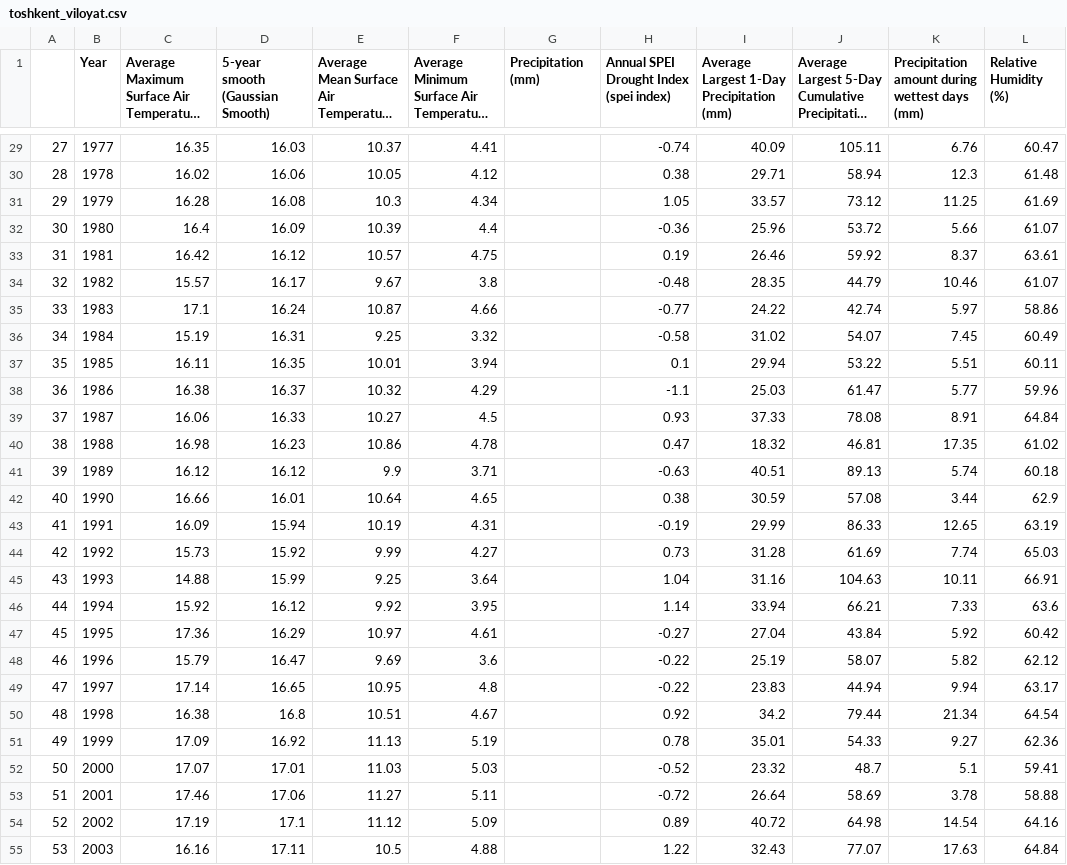
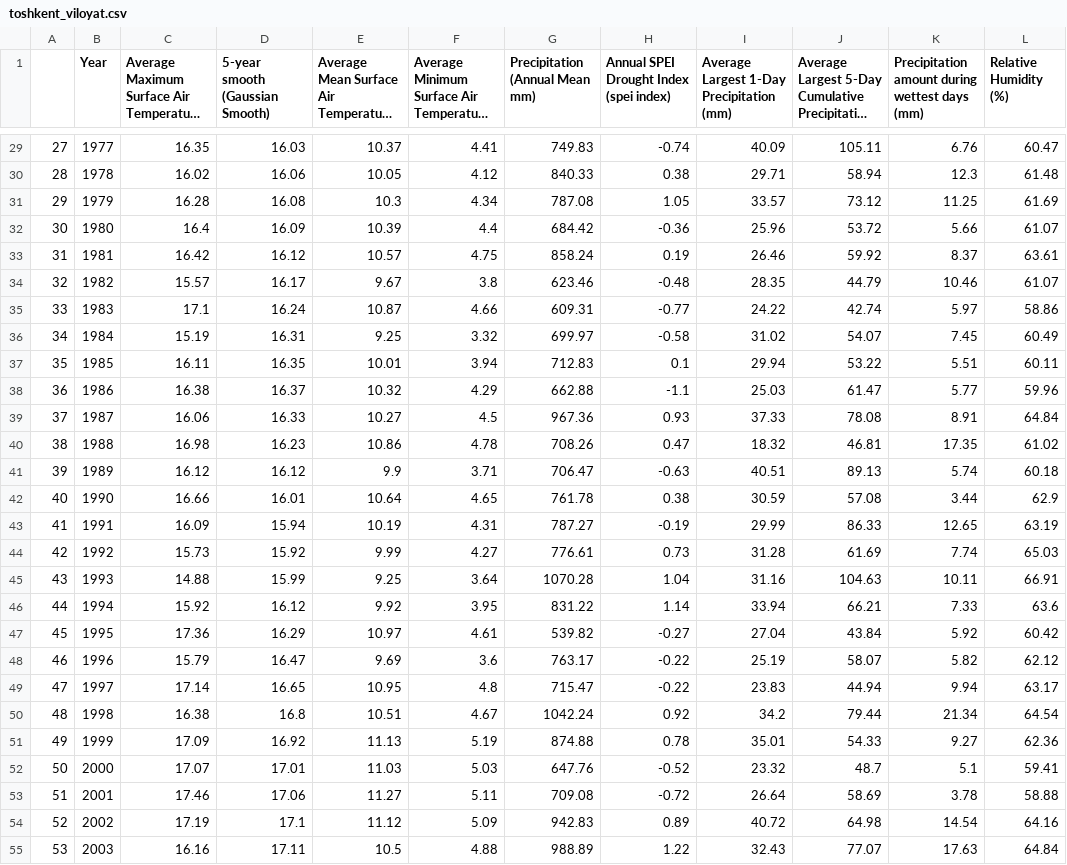
Before and after one commit to begmatovjasur/climate_change, a CSV file: notebook/data/joined_data/toshkent_viloyat.csv, drawn as a sheet; only a part is shown, gaps mark what is left out; long unchanged cells end in …; the diff covers the shown part only; the diff names each change by its address in the sheet, - before the commit and + after, or states it on an @@ line.

```diff
--- a/notebook/data/joined_data/toshkent_viloyat.csv
+++ b/notebook/data/joined_data/toshkent_viloyat.csv
-G1: Precipitation (mm)
+G1: Precipitation (Annual Mean mm)
-G29 (Precipitation (Annual Mean mm)): (empty)
+G29 (Precipitation (Annual Mean mm)): 749.83
-G30 (Precipitation (Annual Mean mm)): (empty)
+G30 (Precipitation (Annual Mean mm)): 840.33
-G31 (Precipitation (Annual Mean mm)): (empty)
+G31 (Precipitation (Annual Mean mm)): 787.08
-G32 (Precipitation (Annual Mean mm)): (empty)
+G32 (Precipitation (Annual Mean mm)): 684.42
-G33 (Precipitation (Annual Mean mm)): (empty)
+G33 (Precipitation (Annual Mean mm)): 858.24
-G34 (Precipitation (Annual Mean mm)): (empty)
+G34 (Precipitation (Annual Mean mm)): 623.46
-G35 (Precipitation (Annual Mean mm)): (empty)
+G35 (Precipitation (Annual Mean mm)): 609.31
-G36 (Precipitation (Annual Mean mm)): (empty)
+G36 (Precipitation (Annual Mean mm)): 699.97
-G37 (Precipitation (Annual Mean mm)): (empty)
+G37 (Precipitation (Annual Mean mm)): 712.83
-G38 (Precipitation (Annual Mean mm)): (empty)
+G38 (Precipitation (Annual Mean mm)): 662.88
-G39 (Precipitation (Annual Mean mm)): (empty)
+G39 (Precipitation (Annual Mean mm)): 967.36
-G40 (Precipitation (Annual Mean mm)): (empty)
+G40 (Precipitation (Annual Mean mm)): 708.26
-G41 (Precipitation (Annual Mean mm)): (empty)
+G41 (Precipitation (Annual Mean mm)): 706.47
-G42 (Precipitation (Annual Mean mm)): (empty)
+G42 (Precipitation (Annual Mean mm)): 761.78
-G43 (Precipitation (Annual Mean mm)): (empty)
+G43 (Precipitation (Annual Mean mm)): 787.27
-G44 (Precipitation (Annual Mean mm)): (empty)
+G44 (Precipitation (Annual Mean mm)): 776.61
-G45 (Precipitation (Annual Mean mm)): (empty)
+G45 (Precipitation (Annual Mean mm)): 1070.28
-G46 (Precipitation (Annual Mean mm)): (empty)
+G46 (Precipitation (Annual Mean mm)): 831.22
-G47 (Precipitation (Annual Mean mm)): (empty)
+G47 (Precipitation (Annual Mean mm)): 539.82
-G48 (Precipitation (Annual Mean mm)): (empty)
+G48 (Precipitation (Annual Mean mm)): 763.17
-G49 (Precipitation (Annual Mean mm)): (empty)
+G49 (Precipitation (Annual Mean mm)): 715.47
-G50 (Precipitation (Annual Mean mm)): (empty)
+G50 (Precipitation (Annual Mean mm)): 1042.24
-G51 (Precipitation (Annual Mean mm)): (empty)
+G51 (Precipitation (Annual Mean mm)): 874.88
-G52 (Precipitation (Annual Mean mm)): (empty)
+G52 (Precipitation (Annual Mean mm)): 647.76
-G53 (Precipitation (Annual Mean mm)): (empty)
+G53 (Precipitation (Annual Mean mm)): 709.08
-G54 (Precipitation (Annual Mean mm)): (empty)
+G54 (Precipitation (Annual Mean mm)): 942.83
-G55 (Precipitation (Annual Mean mm)): (empty)
+G55 (Precipitation (Annual Mean mm)): 988.89
```
Also changed, not shown: 48 edited cells elsewhere in this file, data/processed/regions_master.csv, notebook/data/joined_data/toshkent_shahar.csv, 3 other files.
